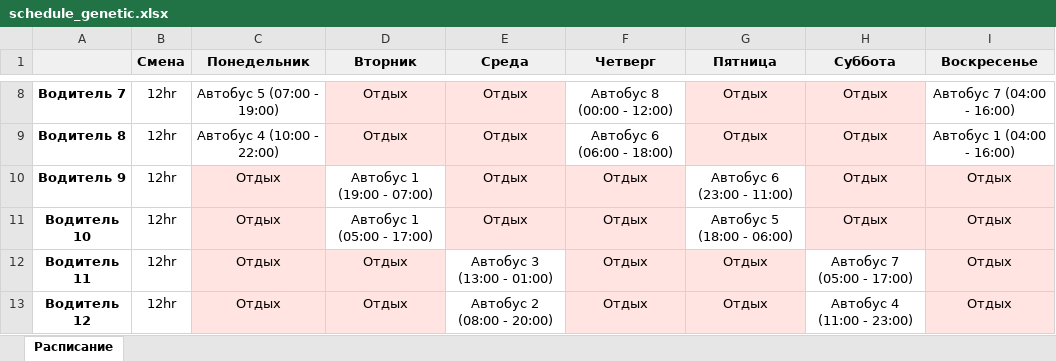
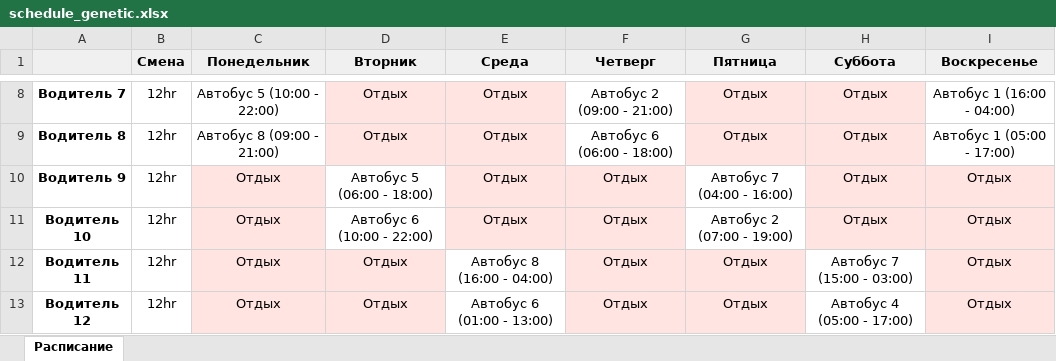
Before and after one commit to Sypoo1/mtuci-DSA-2, an Excel workbook: schedule_genetic.xlsx, sheet Расписание, drawn as a sheet; only a part is shown, gaps mark what is left out; values as stored, in another font and other column widths than the file's, no borders; the diff covers the shown part only; the diff names each change by its address in the sheet, - before the commit and + after, or states it on an @@ line.

```diff
--- a/schedule_genetic.xlsx (sheet Расписание)
+++ b/schedule_genetic.xlsx (sheet Расписание)
-C8 (Понедельник): Автобус 5 (07:00 - 19:00)
+C8 (Понедельник): Автобус 5 (10:00 - 22:00)
-F8 (Четверг): Автобус 8 (00:00 - 12:00)
+F8 (Четверг): Автобус 2 (09:00 - 21:00)
-I8 (Воскресенье): Автобус 7 (04:00 - 16:00)
+I8 (Воскресенье): Автобус 1 (16:00 - 04:00)
-C9 (Понедельник): Автобус 4 (10:00 - 22:00)
+C9 (Понедельник): Автобус 8 (09:00 - 21:00)
-I9 (Воскресенье): Автобус 1 (04:00 - 16:00)
+I9 (Воскресенье): Автобус 1 (05:00 - 17:00)
-D10 (Вторник): Автобус 1 (19:00 - 07:00)
+D10 (Вторник): Автобус 5 (06:00 - 18:00)
-G10 (Пятница): Автобус 6 (23:00 - 11:00)
+G10 (Пятница): Автобус 7 (04:00 - 16:00)
-D11 (Вторник): Автобус 1 (05:00 - 17:00)
+D11 (Вторник): Автобус 6 (10:00 - 22:00)
-G11 (Пятница): Автобус 5 (18:00 - 06:00)
+G11 (Пятница): Автобус 2 (07:00 - 19:00)
-E12 (Среда): Автобус 3 (13:00 - 01:00)
+E12 (Среда): Автобус 8 (16:00 - 04:00)
-H12 (Суббота): Автобус 7 (05:00 - 17:00)
+H12 (Суббота): Автобус 7 (15:00 - 03:00)
-E13 (Среда): Автобус 2 (08:00 - 20:00)
+E13 (Среда): Автобус 6 (01:00 - 13:00)
-H13 (Суббота): Автобус 4 (11:00 - 23:00)
+H13 (Суббота): Автобус 4 (05:00 - 17:00)
```
Also changed, not shown: 30 edited cells elsewhere in this sheet, schedule.xlsx, 2 other files.
